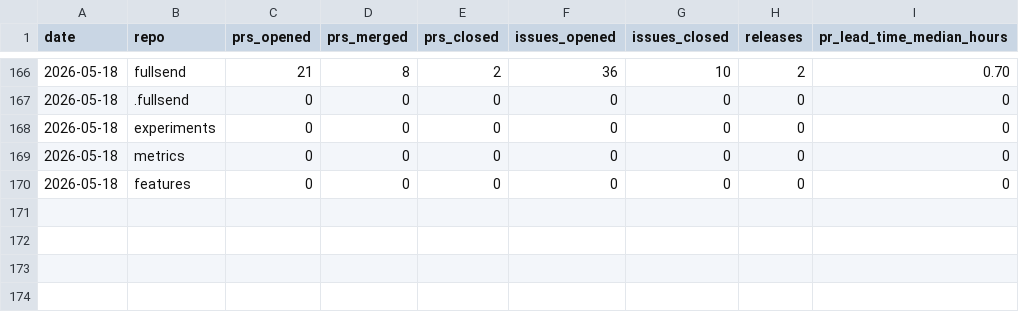
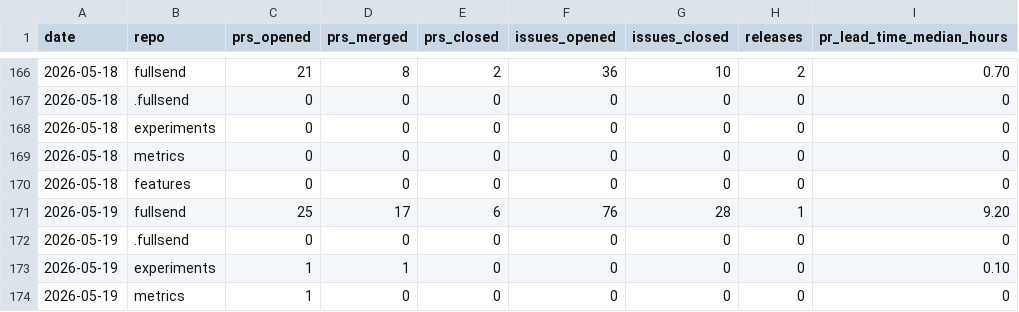
Before and after one commit to fullsend-ai/metrics, a CSV file: docs/metrics.csv, drawn as a sheet; only a part is shown, gaps mark what is left out; the diff names each change by its address in the sheet, - before the commit and + after, or states it on an @@ line.

```diff
--- a/docs/metrics.csv
+++ b/docs/metrics.csv
+row 171: 2026-05-19 | fullsend | 25 | 17 | 6 | 76 | 28 | 1 | 9.20
+row 172: 2026-05-19 | .fullsend | 0 | 0 | 0 | 0 | 0 | 0 | 0
+row 173: 2026-05-19 | experiments | 1 | 1 | 0 | 0 | 0 | 0 | 0.10
+row 174: 2026-05-19 | metrics | 1 | 0 | 0 | 0 | 0 | 0 | 0
```
Also changed, not shown: docs/failures.csv, docs/rework.csv, 3 other files.
